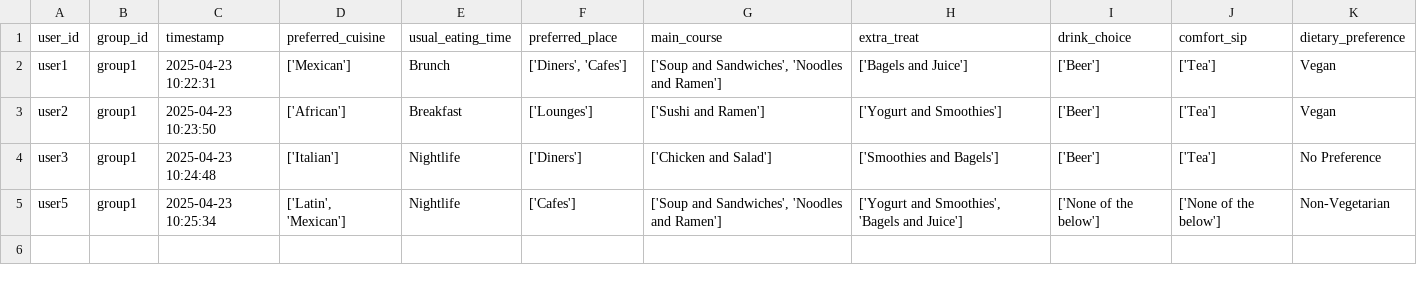
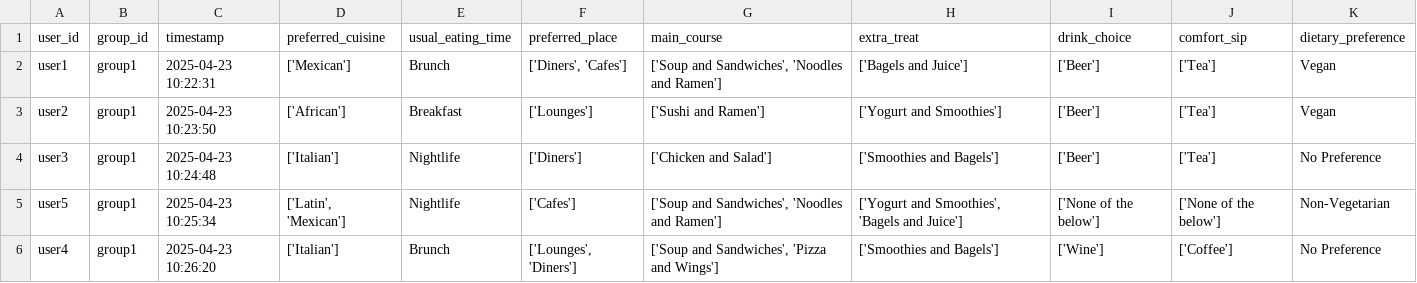
Before and after one commit to demondeployer7/dss, a CSV file: user_responses.csv, drawn as a sheet.

Commit message:
Update user_responses.csv via Streamlit app

```diff
--- a/user_responses.csv
+++ b/user_responses.csv
@@ -5 +5,2 @@ user3,group1,2025-04-23 10:24:48,['Italian'],Nightlife,['Diners'],['Chicken and
 user5,group1,2025-04-23 10:25:34,"['Latin', 'Mexican']",Nightlife,['Cafes'],"['Soup and Sandwiches', 'Noodles and Ramen']","['Yogurt and Smoothies', 'Bagels and Juice']",['None of the below'],['None of the below'],Non-Vegetarian
+user4,group1,2025-04-23 10:26:20,['Italian'],Brunch,"['Lounges', 'Diners']","['Soup and Sandwiches', 'Pizza and Wings']",['Smoothies and Bagels'],['Wine'],['Coffee'],No Preference
```
